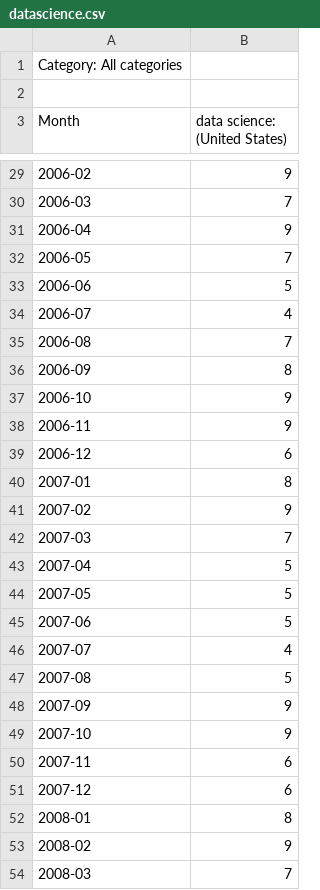
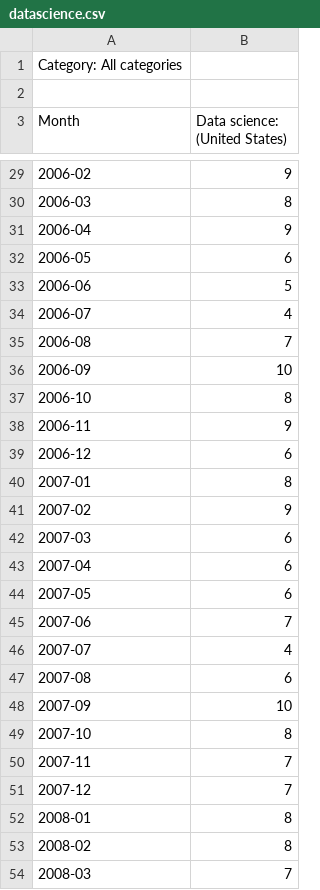
Before and after one commit to BIDS-numpy/presentation-uofm-2020, a CSV file: data/datascience.csv, drawn as a sheet; only a part is shown, gaps mark what is left out; the diff covers the shown part only.

Commit message:
Updated data from google trends.

```diff
--- a/data/datascience.csv
+++ b/data/datascience.csv
@@ -2,2 +2,2 @@ Category: All categories
 
-Month,data science: (United States)
+Month,Data science: (United States)
@@ -29,5 +29,5 @@ Month,data science: (United States)
 2006-02,9
-2006-03,7
+2006-03,8
 2006-04,9
-2006-05,7
+2006-05,6
 2006-06,5
@@ -35,4 +35,4 @@ Month,data science: (United States)
 2006-08,7
-2006-09,8
-2006-10,9
+2006-09,10
+2006-10,8
 2006-11,9
@@ -41,14 +41,14 @@ Month,data science: (United States)
 2007-02,9
-2007-03,7
-2007-04,5
-2007-05,5
-2007-06,5
+2007-03,6
+2007-04,6
+2007-05,6
+2007-06,7
 2007-07,4
-2007-08,5
-2007-09,9
-2007-10,9
-2007-11,6
-2007-12,6
+2007-08,6
+2007-09,10
+2007-10,8
+2007-11,7
+2007-12,7
 2008-01,8
-2008-02,9
+2008-02,8
 2008-03,7
```
Also changed, not shown: 132 edited cells elsewhere in this file, data/matlab.csv, data/numpy.csv, 1 other file.
